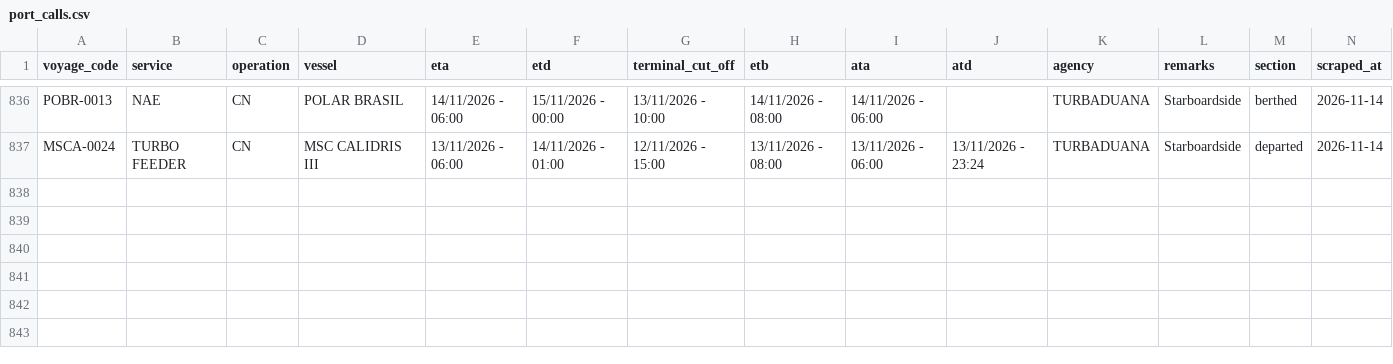
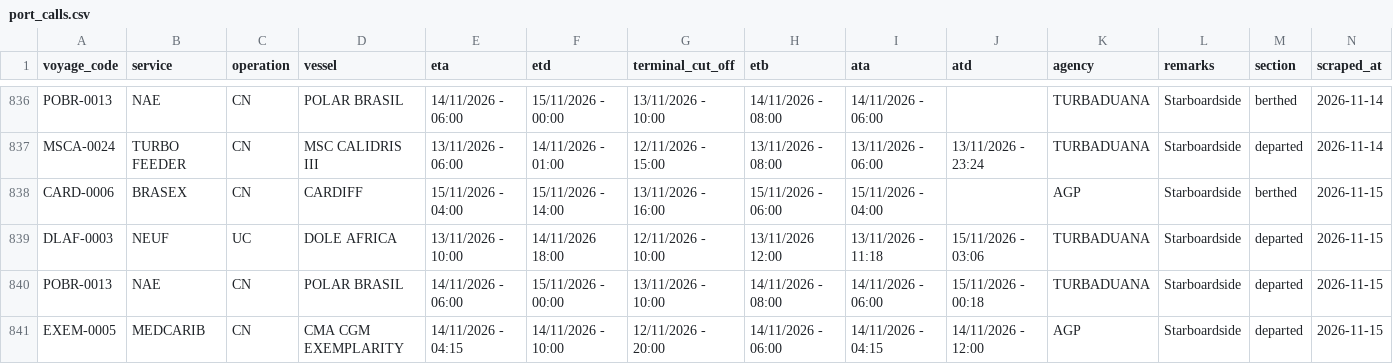
Before and after one commit to flocdr/port-monitor, a CSV file: data/port_calls.csv, drawn as a sheet; only a part is shown, gaps mark what is left out; the diff names each change by its address in the sheet, - before the commit and + after, or states it on an @@ line.

```diff
--- a/data/port_calls.csv
+++ b/data/port_calls.csv
+row 838: CARD-0006 | BRASEX | CN | CARDIFF | 15/11/2026 - 04:00 | 15/11/2026 - 14:00 | 13/11/2026 - 16:00 | 15/11/2026 - 06:00 | 15/11/2026 - 04:00 |  | AGP | Starboardside | berthed | 2026-11-15
+row 839: DLAF-0003 | NEUF | UC | DOLE AFRICA | 13/11/2026 - 10:00 | 14/11/2026 18:00 | 12/11/2026 - 10:00 | 13/11/2026 12:00 | 13/11/2026 - 11:18 | 15/11/2026 - 03:06 | TURBADUANA | Starboardside | departed | 2026-11-15
+row 840: POBR-0013 | NAE | CN | POLAR BRASIL | 14/11/2026 - 06:00 | 15/11/2026 - 00:00 | 13/11/2026 - 10:00 | 14/11/2026 - 08:00 | 14/11/2026 - 06:00 | 15/11/2026 - 00:18 | TURBADUANA | Starboardside | departed | 2026-11-15
+row 841: EXEM-0005 | MEDCARIB | CN | CMA CGM EXEMPLARITY | 14/11/2026 - 04:15 | 14/11/2026 - 10:00 | 12/11/2026 - 20:00 | 14/11/2026 - 06:00 | 14/11/2026 - 04:15 | 14/11/2026 - 12:00 | AGP | Starboardside | departed | 2026-11-15
```
Also changed, not shown: 1 other file.
